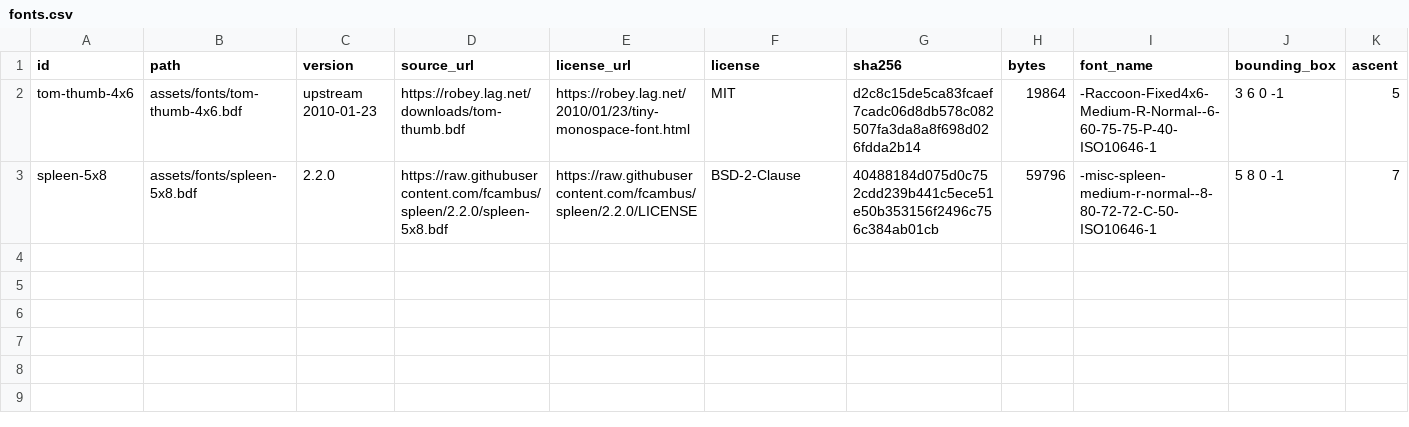
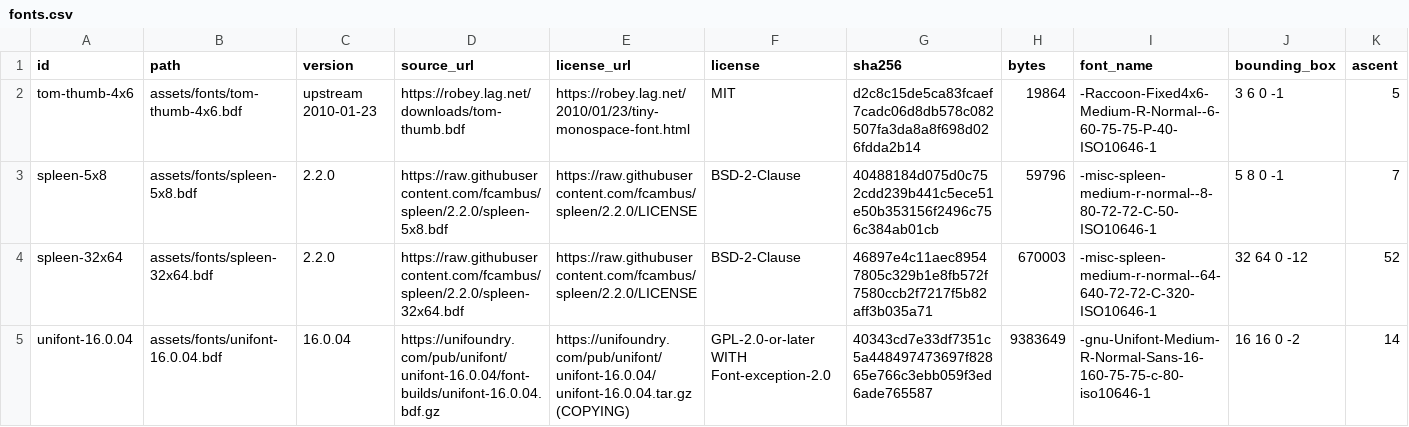
Before and after one commit to cookieshake/dotting-packages, a CSV file: packages/core/inventory/fonts.csv, drawn as a sheet; only a part is shown; rows hold the shown columns only; the diff names each change by its address in the sheet, - before the commit and + after, or states it on an @@ line.

Commit message:
Add Spleen 32x64 and Unifont package fonts

```diff
--- a/packages/core/inventory/fonts.csv
+++ b/packages/core/inventory/fonts.csv
+row 4: spleen-32x64 | assets/fonts/spleen-32x64.bdf | 2.2.0 | https://raw.githubusercontent.com/fcambus/spleen/2.2.0/spleen-32x64.bdf | https://raw.githubusercontent.com/fcambus/spleen/2.2.0/LICENSE | BSD-2-Clause | 46897e4c11aec89547805c329b1e8fb572f7580ccb2f7217f5b82aff3b035a71 | 670003 | -misc-spleen-medium-r-normal--64-640-72-72-C-320-ISO10646-1 | 32 64 0 -12 | 52
+row 5: unifont-16.0.04 | assets/fonts/unifont-16.0.04.bdf | 16.0.04 | https://unifoundry.com/pub/unifont/unifont-16.0.04/font-builds/unifont-16.0.04.bdf.gz | https://unifoundry.com/pub/unifont/unifont-16.0.04/unifont-16.0.04.tar.gz (COPYING) | GPL-2.0-or-later WITH Font-exception-2.0 | 40343cd7e33df7351c5a448497473697f82865e766c3ebb059f3ed6ade765587 | 9383649 | -gnu-Unifont-Medium-R-Normal-Sans-16-160-75-75-c-80-iso10646-1 | 16 16 0 -2 | 14
```
Also changed, not shown: 9 other files.
